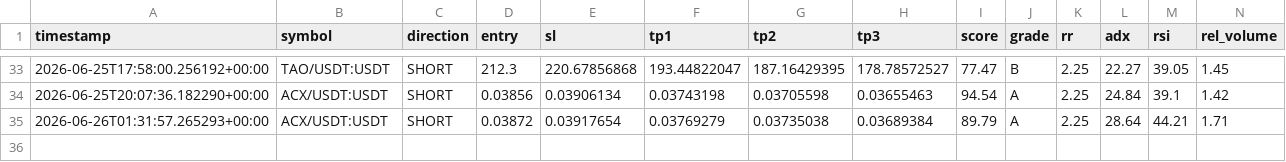
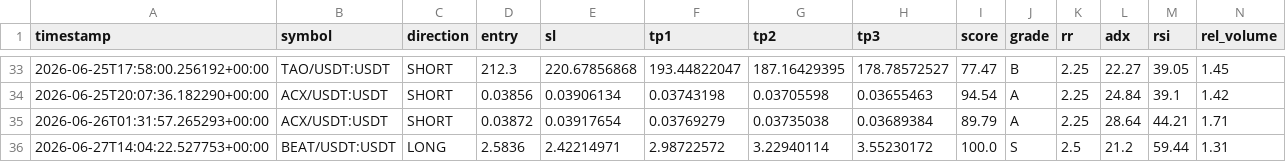
Before and after one commit to Mystgraider/ai-crypto-scan, a CSV file: storage/signals.csv, drawn as a sheet; only a part is shown, gaps mark what is left out; rows hold the shown columns only; the diff names each change by its address in the sheet, - before the commit and + after, or states it on an @@ line.

Commit message:
chore: update signals [skip ci]

```diff
--- a/storage/signals.csv
+++ b/storage/signals.csv
+row 36: 2026-06-27T14:04:22.527753+00:00 | BEAT/USDT:USDT | LONG | 2.5836 | 2.42214971 | 2.98722572 | 3.22940114 | 3.55230172 | 100.0 | S | 2.5 | 21.2 | 59.44 | 1.31
```
Also changed, not shown: 1 other file.
